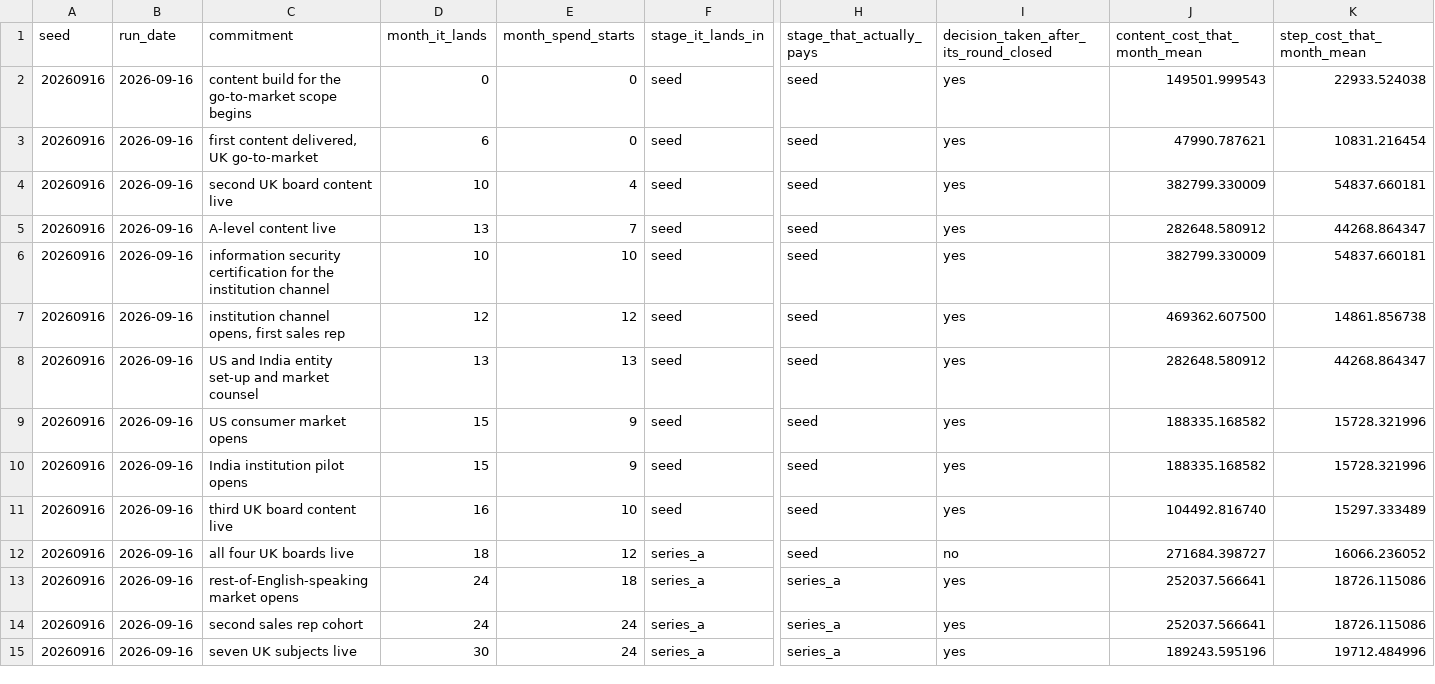
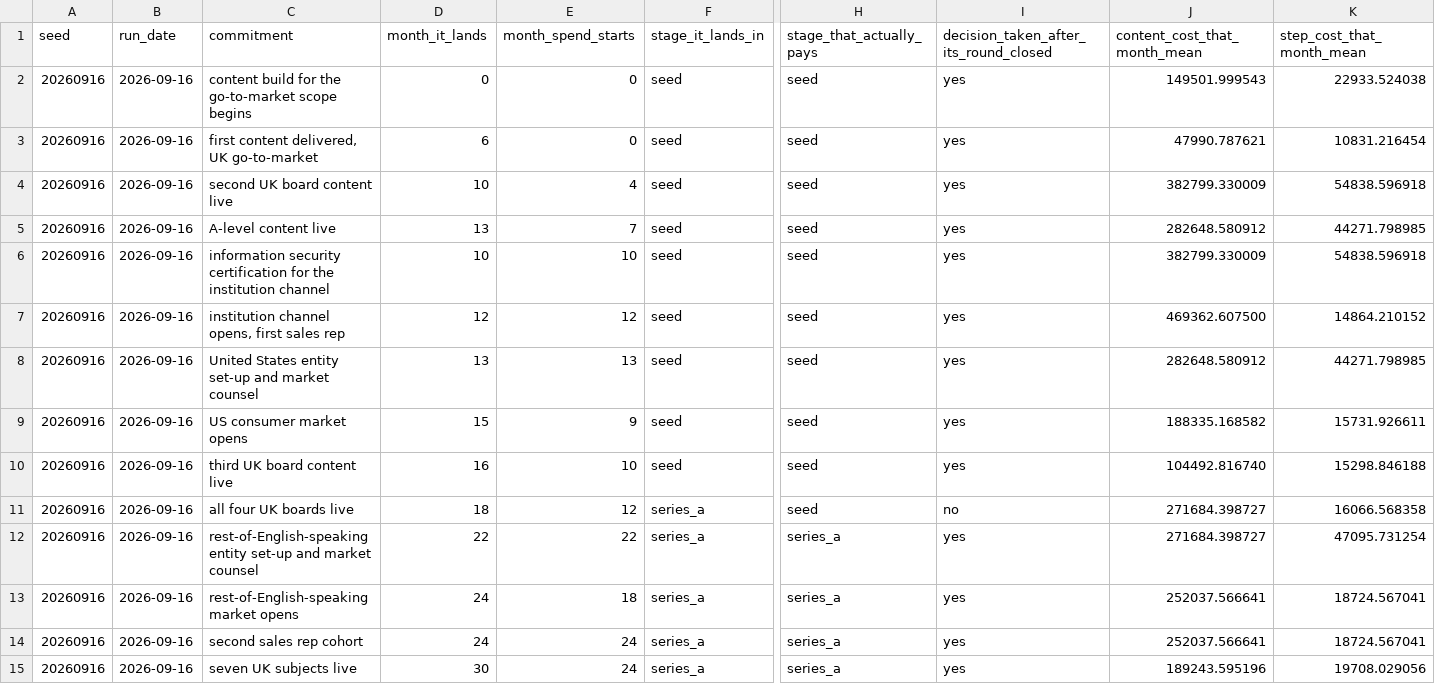
Before and after one commit to sharan50/AI.tutor, a CSV file: econ/out/funding_commitments.csv, drawn as a sheet; only a part is shown, gaps mark what is left out; removed rows and columns are numbered as before the commit, all else as after; rows hold the shown columns only; the diff names each change by its address in the sheet, - before the commit and + after, or states it on an @@ line.

```diff
--- a/econ/out/funding_commitments.csv
+++ b/econ/out/funding_commitments.csv
-K4 (step_cost_that_month_mean): 54837.660181
+K4 (step_cost_that_month_mean): 54838.596918
-K5 (step_cost_that_month_mean): 44268.864347
+K5 (step_cost_that_month_mean): 44271.798985
-K6 (step_cost_that_month_mean): 54837.660181
+K6 (step_cost_that_month_mean): 54838.596918
-K7 (step_cost_that_month_mean): 14861.856738
+K7 (step_cost_that_month_mean): 14864.210152
-C8 (commitment): US and India entity set-up…
+C8 (commitment): United States entity set-up…
-K8 (step_cost_that_month_mean): 44268.864347
+K8 (step_cost_that_month_mean): 44271.798985
-K9 (step_cost_that_month_mean): 15728.321996
+K9 (step_cost_that_month_mean): 15731.926611
-row 10: 20260916 | 2026-09-16 | India institution pilot opens | 15 | 9 | seed | seed | yes | 188335.168582 | 15728.321996
-K10 (step_cost_that_month_mean): 15297.333489
+K10 (step_cost_that_month_mean): 15298.846188
-K11 (step_cost_that_month_mean): 16066.236052
+K11 (step_cost_that_month_mean): 16066.568358
+row 12: 20260916 | 2026-09-16 | rest-of-English-speaking entity set-up and market counsel | 22 | 22 | series_a | series_a | yes | 271684.398727 | 47095.731254
-K13:K14 (step_cost_that_month_mean): 18726.115086
+K13:K14 (step_cost_that_month_mean): 18724.567041
-K15 (step_cost_that_month_mean): 19712.484996
+K15 (step_cost_that_month_mean): 19708.029056
```
Also changed, not shown: econ/out/por_monthly.csv, econ/out/tornado.csv, 23 other files.
